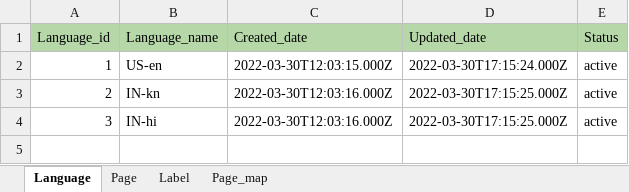
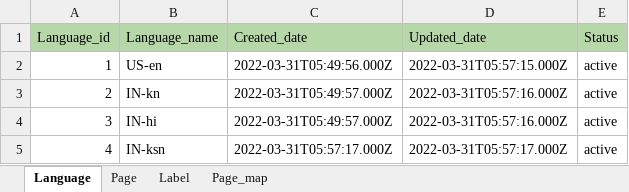
Before and after one commit to avyshlabs/application-localisation, an Excel workbook: template.xlsx, sheet Language, drawn as a sheet; values as stored, in another font and other column widths than the file's, no borders; the diff names each change by its address in the sheet, - before the commit and + after, or states it on an @@ line.

```diff
--- a/template.xlsx (sheet Language)
+++ b/template.xlsx (sheet Language)
-C2 (Created_date): 2022-03-30T12:03:15.000Z
+C2 (Created_date): 2022-03-31T05:49:56.000Z
-D2 (Updated_date): 2022-03-30T17:15:24.000Z
+D2 (Updated_date): 2022-03-31T05:57:15.000Z
-C3:C4 (Created_date): 2022-03-30T12:03:16.000Z
+C3:C4 (Created_date): 2022-03-31T05:49:57.000Z
-D3:D4 (Updated_date): 2022-03-30T17:15:25.000Z
+D3:D4 (Updated_date): 2022-03-31T05:57:16.000Z
+row 5: 4 | IN-ksn | 2022-03-31T05:57:17.000Z | 2022-03-31T05:57:17.000Z | active
```
Also changed, not shown: sheet Page_map, sheet Label, sheet Page, 5 other files.
